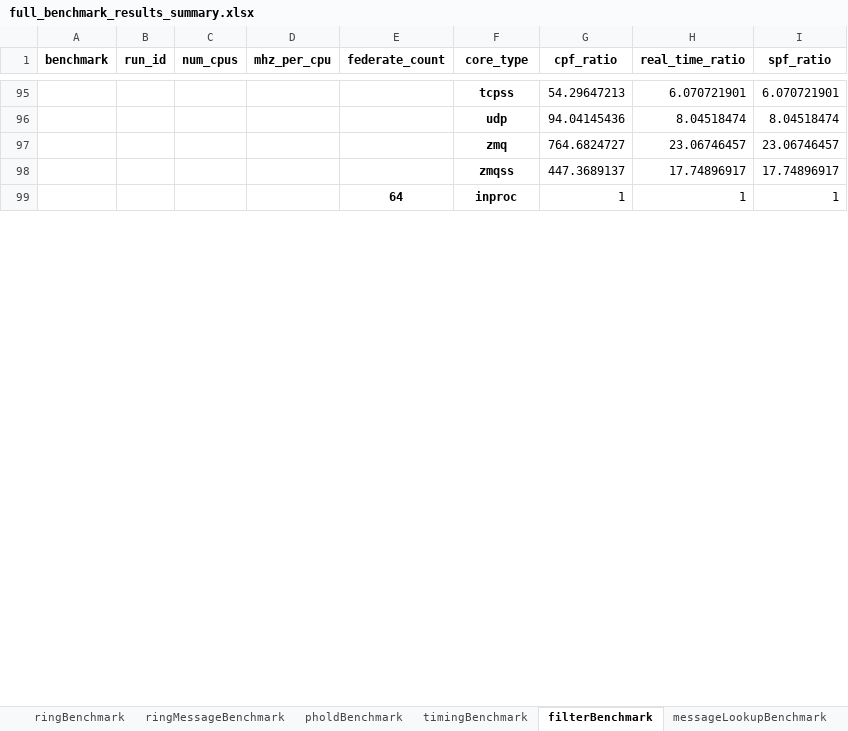
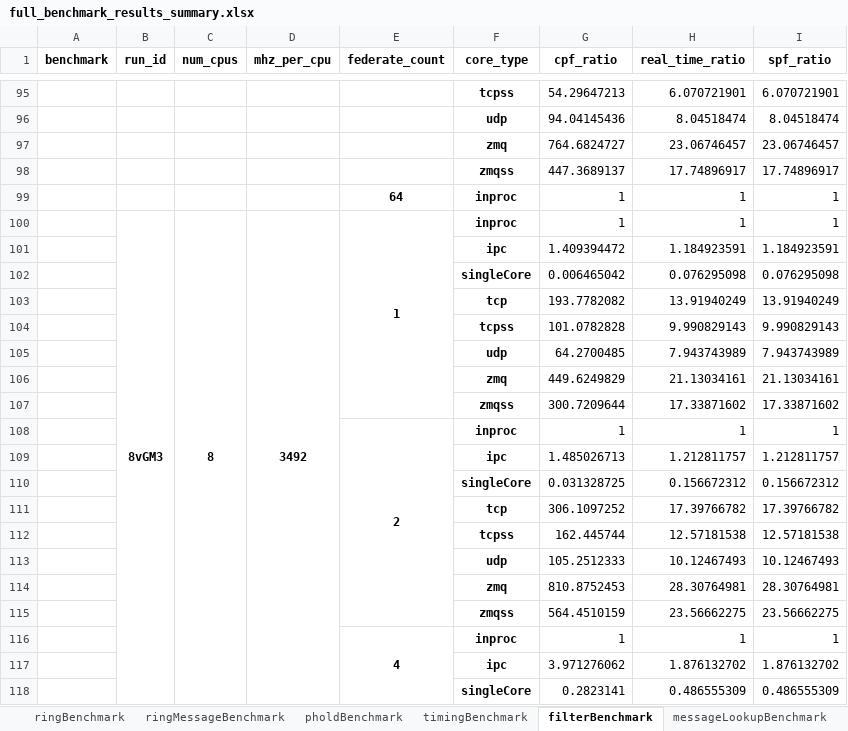
Before and after one commit to GMLC-TDC/helics_benchmark_results, an Excel workbook: summary_spreadsheets/full_benchmark_results_summary.xlsx, sheet filterBenchmark, drawn as a sheet; only a part is shown, gaps mark what is left out; values as stored, in another font and other column widths than the file's, no borders; the diff covers the shown part only; the diff names each change by its address in the sheet, - before the commit and + after, or states it on an @@ line.

Commit message:
adding results from latest benchmarks results files

```diff
--- a/summary_spreadsheets/full_benchmark_results_summary.xlsx (sheet filterBenchmark)
+++ b/summary_spreadsheets/full_benchmark_results_summary.xlsx (sheet filterBenchmark)
+row 100:  | 8vGM3 | 8 | 3492 | 1 | inproc | 1 | 1 | 1
+row 101:  |  |  |  |  | ipc | 1.409394472 | 1.184923591 | 1.184923591
+row 102:  |  |  |  |  | singleCore | 0.006465042 | 0.076295098 | 0.076295098
+row 103:  |  |  |  |  | tcp | 193.7782082 | 13.91940249 | 13.91940249
+row 104:  |  |  |  |  | tcpss | 101.0782828 | 9.990829143 | 9.990829143
+row 105:  |  |  |  |  | udp | 64.2700485 | 7.943743989 | 7.943743989
+row 106:  |  |  |  |  | zmq | 449.6249829 | 21.13034161 | 21.13034161
+row 107:  |  |  |  |  | zmqss | 300.7209644 | 17.33871602 | 17.33871602
+row 108:  |  |  |  | 2 | inproc | 1 | 1 | 1
+row 109:  |  |  |  |  | ipc | 1.485026713 | 1.212811757 | 1.212811757
+row 110:  |  |  |  |  | singleCore | 0.031328725 | 0.156672312 | 0.156672312
+row 111:  |  |  |  |  | tcp | 306.1097252 | 17.39766782 | 17.39766782
+row 112:  |  |  |  |  | tcpss | 162.445744 | 12.57181538 | 12.57181538
+row 113:  |  |  |  |  | udp | 105.2512333 | 10.12467493 | 10.12467493
+row 114:  |  |  |  |  | zmq | 810.8752453 | 28.30764981 | 28.30764981
+row 115:  |  |  |  |  | zmqss | 564.4510159 | 23.56662275 | 23.56662275
+row 116:  |  |  |  | 4 | inproc | 1 | 1 | 1
+row 117:  |  |  |  |  | ipc | 3.971276062 | 1.876132702 | 1.876132702
+row 118:  |  |  |  |  | singleCore | 0.2823141 | 0.486555309 | 0.486555309
```
Also changed, not shown: 30 added rows elsewhere in this sheet, sheet messageSendBenchmark, sheet echoMessageBenchmark, sheet pholdBenchmark, sheet echoBenchmark, sheet timingBenchmark, sheet ringBenchmark, 3 more sheets, 2 other files.
